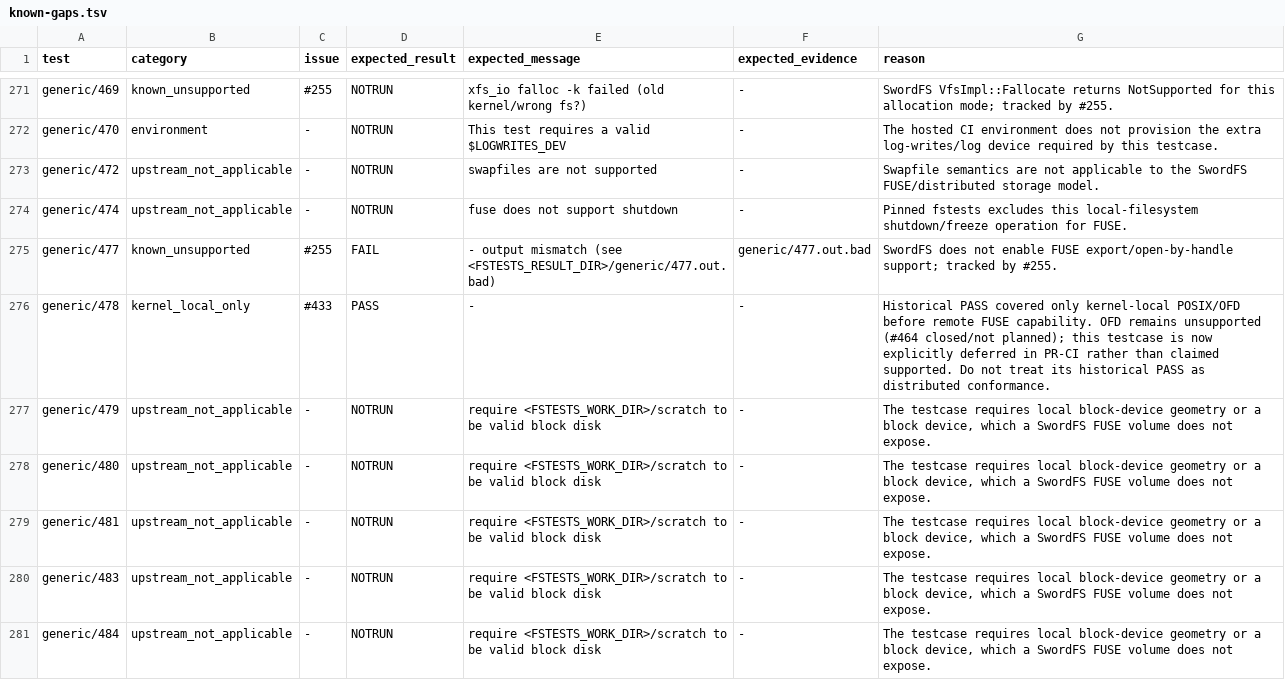
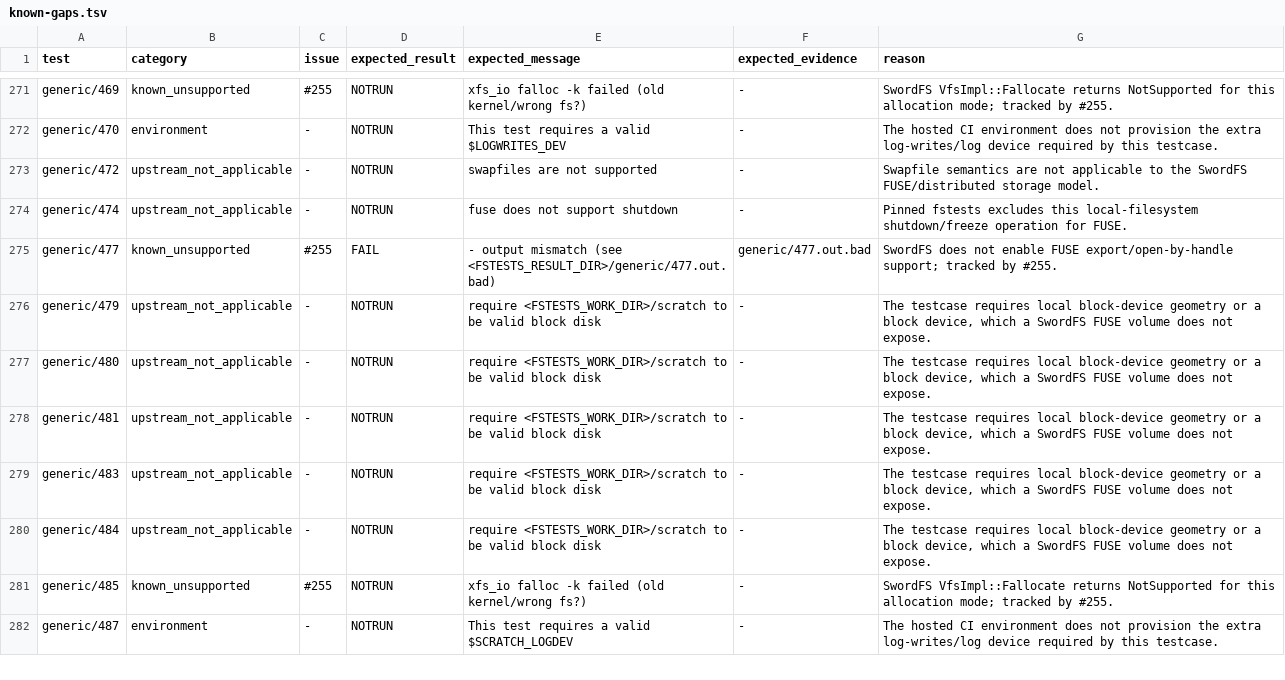
Before and after one commit to SwordInfra/SwordFS, a TSV file: conformance/fstests/known-gaps.tsv, drawn as a sheet; only a part is shown, gaps mark what is left out; the shorter side is filled out with more unchanged rows.

```diff
--- a/conformance/fstests/known-gaps.tsv
+++ b/conformance/fstests/known-gaps.tsv
@@ -275,3 +275,2 @@ generic/474	upstream_not_applicable	-	NOTRUN	fuse does not support shutdown	-	Pi
 generic/477	known_unsupported	#255	FAIL	- output mismatch (see <FSTESTS_RESULT_DIR>/generic/477.out.bad)	generic/477.out.bad	SwordFS does not enable FUSE export/open-by-handle support; tracked by #255.
-generic/478	kernel_local_only	#433	PASS	-	-	Historical PASS covered only kernel-local POSIX/OFD before remote FUSE capability. OFD remains unsupported (#464 closed/not planned); this testcase is now explicitly deferred in PR-CI rather than claimed supported. Do not treat its historical PASS as distributed conformance.
 generic/479	upstream_not_applicable	-	NOTRUN	require <FSTESTS_WORK_DIR>/scratch to be valid block disk	-	The testcase requires local block-device geometry or a block device, which a SwordFS FUSE volume does not expose.
```
Also changed, not shown: 2 other files.
